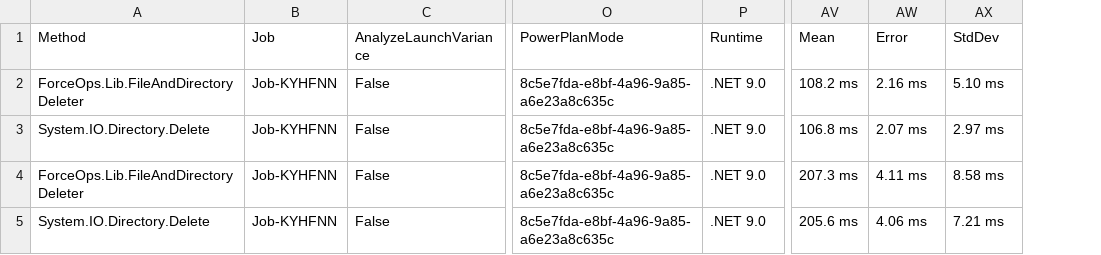
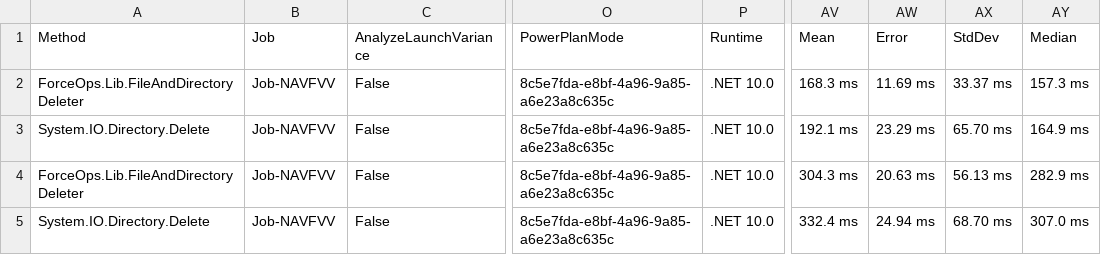
Before and after one commit to domsleee/ForceOps, a CSV file: BenchmarkDotNetResults/ForceOps.Benchmarks.FileAndDirectoryDeleterBenchmark-report.csv, drawn as a sheet; only a part is shown, gaps mark what is left out; the diff names each change by its address in the sheet, - before the commit and + after, or states it on an @@ line.

```diff
--- a/BenchmarkDotNetResults/ForceOps.Benchmarks.FileAndDirectoryDeleterBenchmark-report.csv
+++ b/BenchmarkDotNetResults/ForceOps.Benchmarks.FileAndDirectoryDeleterBenchmark-report.csv
+column AY (Median), rows 2-5: 157.3 ms | 164.9 ms | 282.9 ms | 307.0 ms
-B2:B5 (Job): Job-KYHFNN
+B2:B5 (Job): Job-NAVFVV
-P2:P5 (Runtime): .NET 9.0
+P2:P5 (Runtime): .NET 10.0
-AV2 (Mean): 108.2 ms
+AV2 (Mean): 168.3 ms
-AW2 (Error): 2.16 ms
+AW2 (Error): 11.69 ms
-AX2 (StdDev): 5.10 ms
+AX2 (StdDev): 33.37 ms
-AV3 (Mean): 106.8 ms
+AV3 (Mean): 192.1 ms
-AW3 (Error): 2.07 ms
+AW3 (Error): 23.29 ms
-AX3 (StdDev): 2.97 ms
+AX3 (StdDev): 65.70 ms
-AV4 (Mean): 207.3 ms
+AV4 (Mean): 304.3 ms
-AW4 (Error): 4.11 ms
+AW4 (Error): 20.63 ms
-AX4 (StdDev): 8.58 ms
+AX4 (StdDev): 56.13 ms
-AV5 (Mean): 205.6 ms
+AV5 (Mean): 332.4 ms
-AW5 (Error): 4.06 ms
+AW5 (Error): 24.94 ms
-AX5 (StdDev): 7.21 ms
+AX5 (StdDev): 68.70 ms
```
Also changed, not shown: 3 other files.
